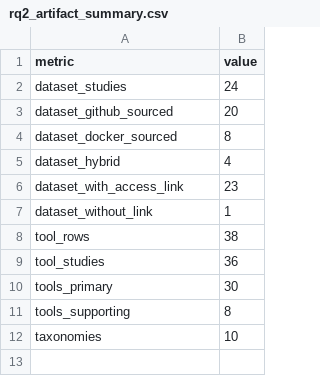
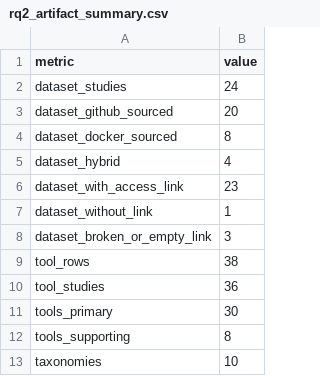
Before and after one commit to yangzhangs/docker-sms-replication, a CSV file: RQ2/data/rq2_artifact_summary.csv, drawn as a sheet.

```diff
--- a/RQ2/data/rq2_artifact_summary.csv
+++ b/RQ2/data/rq2_artifact_summary.csv
@@ -7,2 +7,3 @@ dataset_with_access_link,23
 dataset_without_link,1
+dataset_broken_or_empty_link,3
 tool_rows,38
```
Also changed, not shown: MANIFEST.csv, 18 other files.
